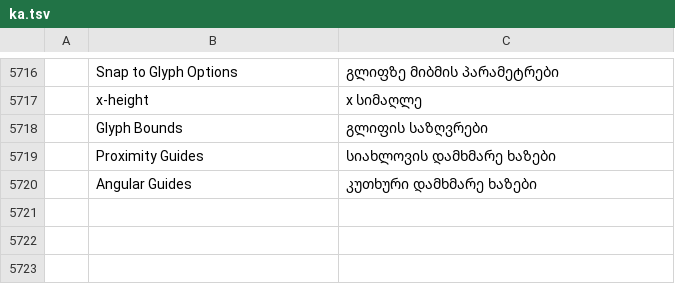
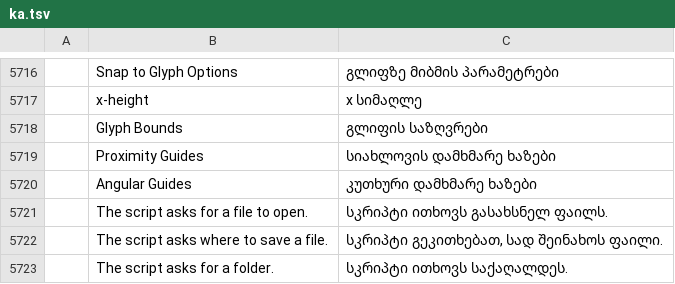
Before and after one commit to lehni/scriptographer-vectorcraft, a TSV file: crates/ui-egui/src/i18n/ka.tsv, drawn as a sheet; only a part is shown, gaps mark what is left out; the diff names each change by its address in the sheet, - before the commit and + after, or states it on an @@ line.

Commit message:
Scriptographer: dialogs on the web, where scripts can't wait
prompt(), chooseColor(), openFile() and saveFile() give Promises there.

```diff
--- a/crates/ui-egui/src/i18n/ka.tsv
+++ b/crates/ui-egui/src/i18n/ka.tsv
+row 5721:  | The script asks for a file to open. | სკრიპტი ითხოვს გასახსნელ ფაილს.
+row 5722:  | The script asks where to save a file. | სკრიპტი გეკითხებათ, სად შეინახოს ფაილი.
+row 5723:  | The script asks for a folder. | სკრიპტი ითხოვს საქაღალდეს.
```
Also changed, not shown: crates/ui-egui/src/i18n/bg.tsv, crates/ui-egui/src/i18n/el.tsv, 37 other files.
